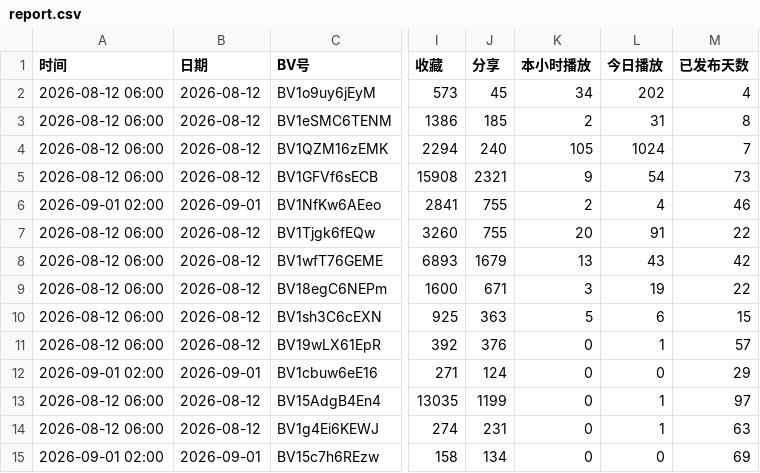
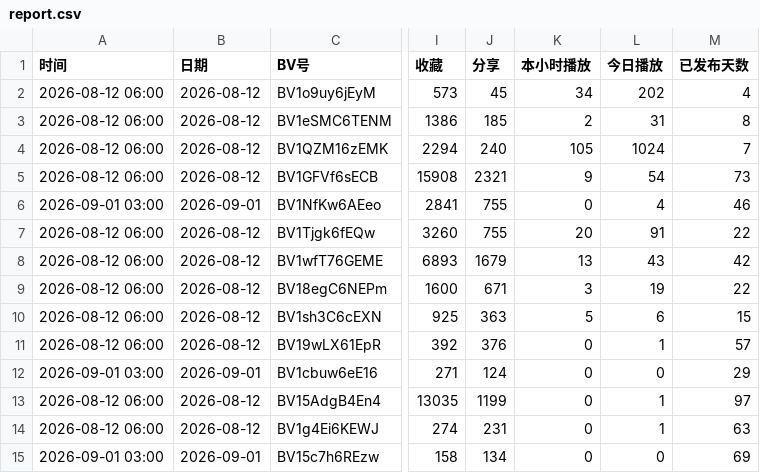
Before and after one commit to yinggege666666-alt/bilibili-tracker, a CSV file: report.csv, drawn as a sheet; only a part is shown, gaps mark what is left out; the diff names each change by its address in the sheet, - before the commit and + after, or states it on an @@ line.

```diff
--- a/report.csv
+++ b/report.csv
-A6 (时间): 2026-09-01 02:00
+A6 (时间): 2026-09-01 03:00
-K6 (本小时播放): 2
+K6 (本小时播放): 0
-A12 (时间): 2026-09-01 02:00
+A12 (时间): 2026-09-01 03:00
-A15 (时间): 2026-09-01 02:00
+A15 (时间): 2026-09-01 03:00
```
Also changed, not shown: snapshots.csv, 2 other files.
